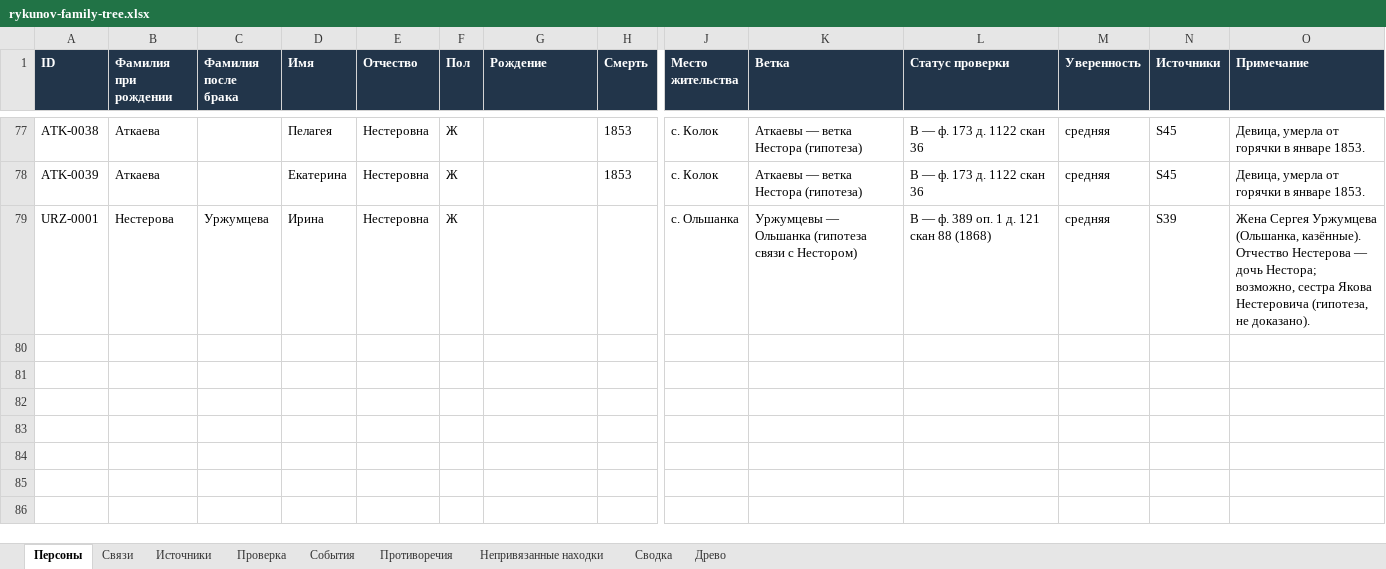
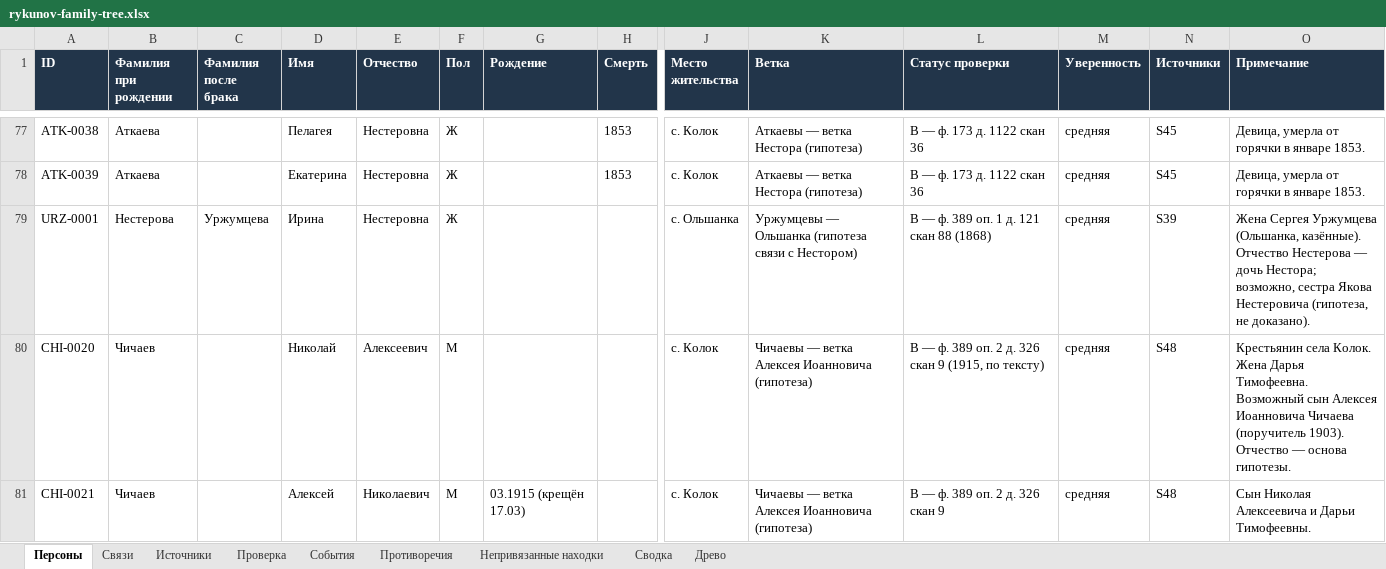
Before and after one commit to kilevoy/rykunov-family-tree, an Excel workbook: data/rykunov-family-tree.xlsx, sheet Персоны, drawn as a sheet; only a part is shown, gaps mark what is left out; values as stored, in another font and other column widths than the file's, no borders; rows hold the shown columns only; the diff names each change by its address in the sheet, - before the commit and + after, or states it on an @@ line.

```diff
--- a/data/rykunov-family-tree.xlsx (sheet Персоны)
+++ b/data/rykunov-family-tree.xlsx (sheet Персоны)
+row 80: CHI-0020 | Чичаев |  | Николай | Алексеевич | М |  |  | с. Колок | Чичаевы — ветка Алексея Иоанновича (гипотеза) | B — ф. 389 оп. 2 д. 326 скан 9 (1915, по тексту) | средняя | S48 | Крестьянин села Колок. Жена Дарья Тимофеевна. Возможный сын Алексея Иоанновича Чичаева (поручитель 1903). Отчество — основа гипотезы.
+row 81: CHI-0021 | Чичаев |  | Алексей | Николаевич | М | 03.1915 (крещён 17.03) |  | с. Колок | Чичаевы — ветка Алексея Иоанновича (гипотеза) | B — ф. 389 оп. 2 д. 326 скан 9 | средняя | S48 | Сын Николая Алексеевича и Дарьи Тимофеевны.
```
Also changed, not shown: sheet Связи, sheet Источники, sheet Проверка.
